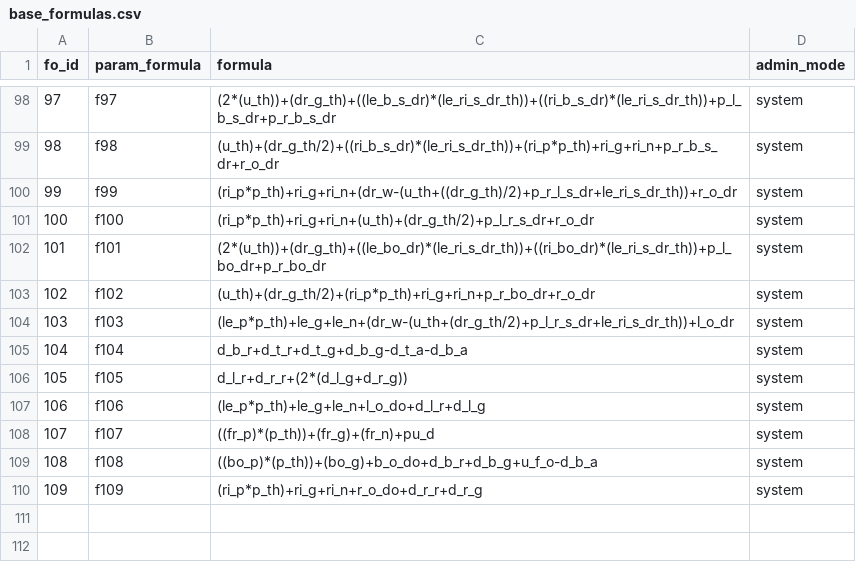
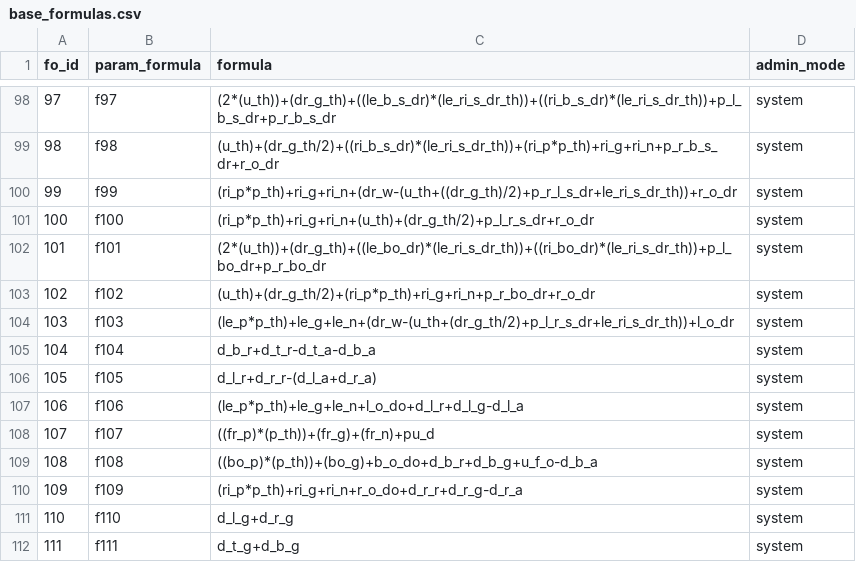
Before and after one commit to paddesigngroup-cloud/design, a CSV file: data/admins/00000000-0000-0000-0000-000000000001/tables/base_formulas.csv, drawn as a sheet; only a part is shown, gaps mark what is left out; the diff covers the shown part only.

```diff
--- a/data/admins/00000000-0000-0000-0000-000000000001/tables/base_formulas.csv
+++ b/data/admins/00000000-0000-0000-0000-000000000001/tables/base_formulas.csv
@@ -104,7 +104,9 @@
 103,f103,(le_p*p_th)+le_g+le_n+(dr_w-(u_th+(dr_g_th/2)+p_l_r_s_dr+le_ri_s_dr_th))+l_o_dr,system
-104,f104,d_b_r+d_t_r+d_t_g+d_b_g-d_t_a-d_b_a,system
-105,f105,d_l_r+d_r_r+(2*(d_l_g+d_r_g)),system
-106,f106,(le_p*p_th)+le_g+le_n+l_o_do+d_l_r+d_l_g,system
+104,f104,d_b_r+d_t_r-d_t_a-d_b_a,system
+105,f105,d_l_r+d_r_r-(d_l_a+d_r_a),system
+106,f106,(le_p*p_th)+le_g+le_n+l_o_do+d_l_r+d_l_g-d_l_a,system
 107,f107,((fr_p)*(p_th))+(fr_g)+(fr_n)+pu_d,system
 108,f108,((bo_p)*(p_th))+(bo_g)+b_o_do+d_b_r+d_b_g+u_f_o-d_b_a,system
-109,f109,(ri_p*p_th)+ri_g+ri_n+r_o_do+d_r_r+d_r_g,system
+109,f109,(ri_p*p_th)+ri_g+ri_n+r_o_do+d_r_r+d_r_g-d_r_a,system
+110,f110,d_l_g+d_r_g,system
+111,f111,d_t_g+d_b_g,system
```
Also changed, not shown: 5 edited cells elsewhere in this file, 29 other files.
